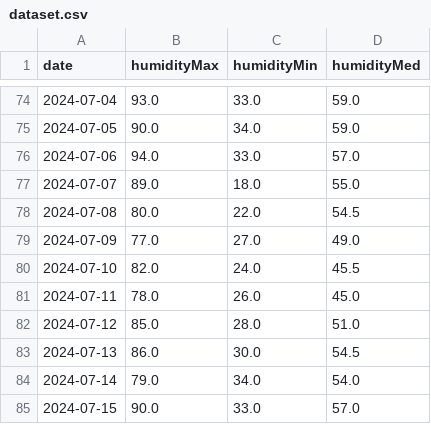
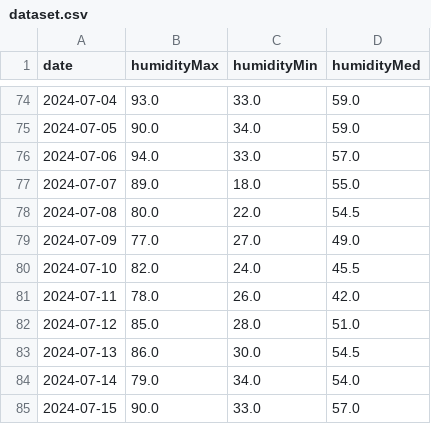
Before and after one commit to boa50/dataviz-portfolio, a CSV file: brasilia-humidity/data/dataset.csv, drawn as a sheet; only a part is shown, gaps mark what is left out; the diff covers the shown part only.

```diff
--- a/brasilia-humidity/data/dataset.csv
+++ b/brasilia-humidity/data/dataset.csv
@@ -80,3 +80,3 @@ date,humidityMax,humidityMin,humidityMed
 2024-07-10,82.0,24.0,45.5
-2024-07-11,78.0,26.0,45.0
+2024-07-11,78.0,26.0,42.0
 2024-07-12,85.0,28.0,51.0
```
Also changed, not shown: 37 added rows and 1 edited cell elsewhere in this file, 4 other files.
